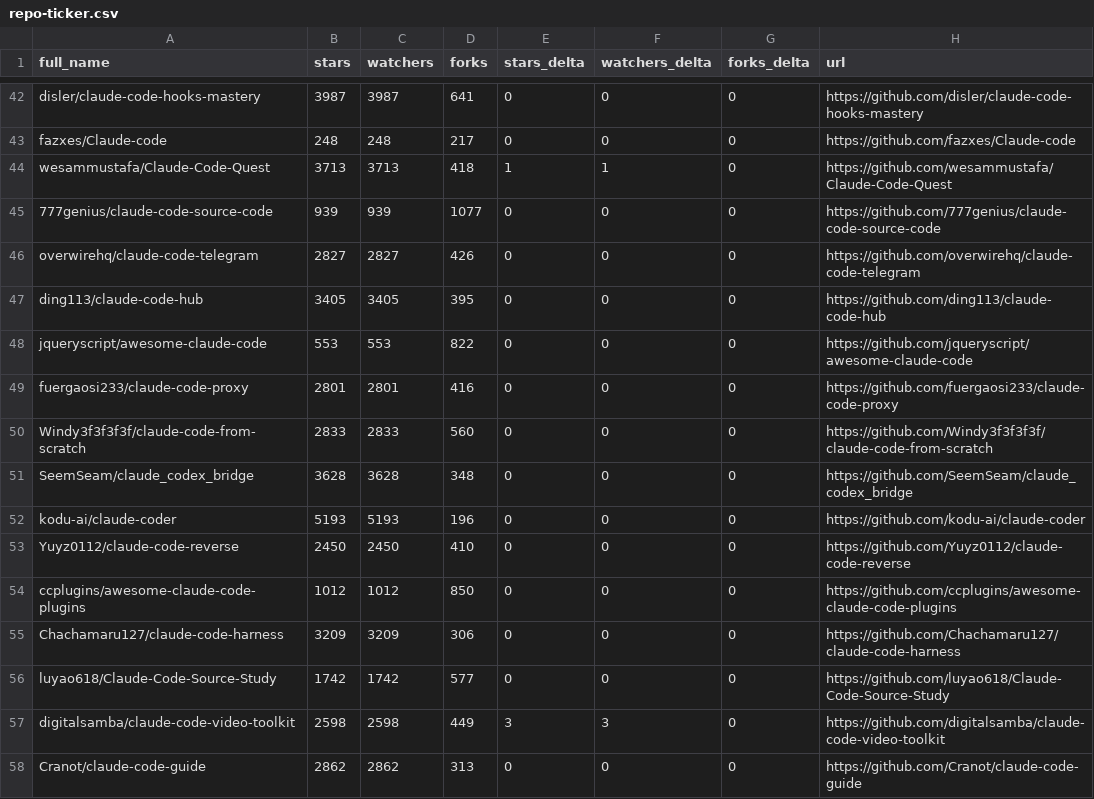
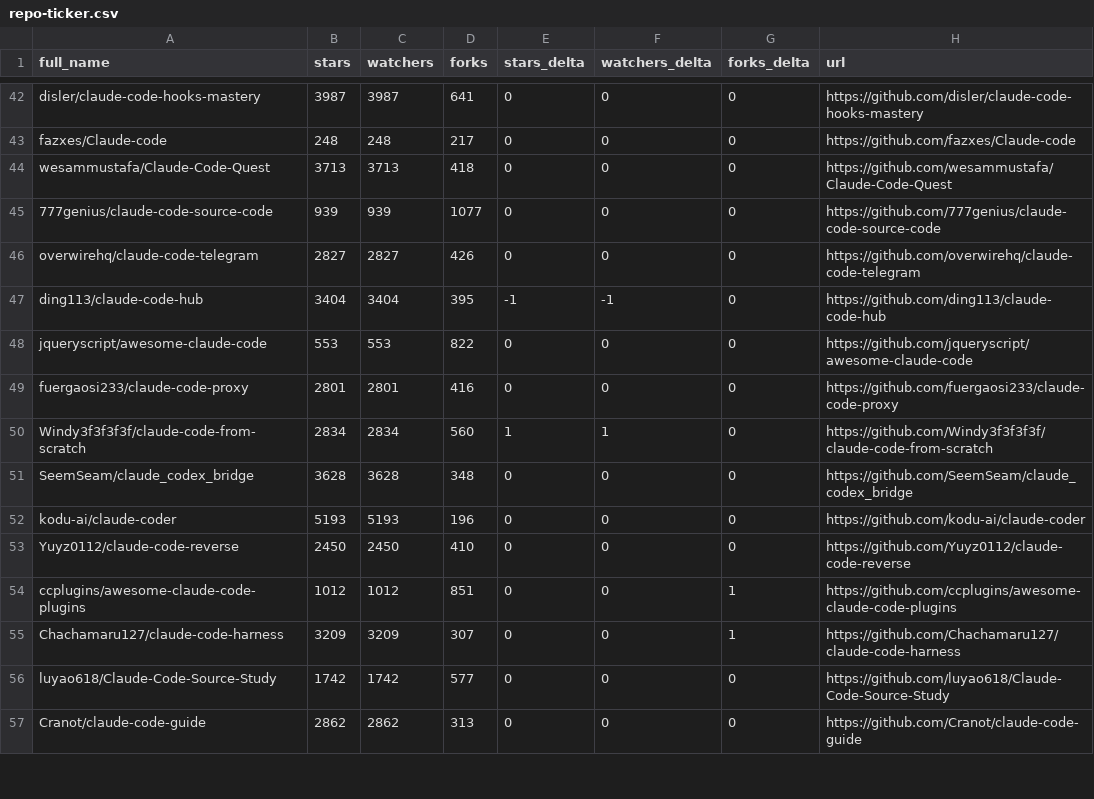
Before and after one commit to MrMoshkovitz/awesome-claude-code, a CSV file: data/repo-ticker.csv, drawn as a sheet; only a part is shown, gaps mark what is left out; the diff covers the shown part only.

```diff
--- a/data/repo-ticker.csv
+++ b/data/repo-ticker.csv
@@ -43,9 +43,9 @@ disler/claude-code-hooks-mastery,3987,3987,641,0,0,0,https://github.com/disler/c
 fazxes/Claude-code,248,248,217,0,0,0,https://github.com/fazxes/Claude-code
-wesammustafa/Claude-Code-Quest,3713,3713,418,1,1,0,https://github.com/wesammustafa/Claude-Code-Quest
+wesammustafa/Claude-Code-Quest,3713,3713,418,0,0,0,https://github.com/wesammustafa/Claude-Code-Quest
 777genius/claude-code-source-code,939,939,1077,0,0,0,https://github.com/777genius/claude-code-source-code
 overwirehq/claude-code-telegram,2827,2827,426,0,0,0,https://github.com/overwirehq/claude-code-telegram
-ding113/claude-code-hub,3405,3405,395,0,0,0,https://github.com/ding113/claude-code-hub
+ding113/claude-code-hub,3404,3404,395,-1,-1,0,https://github.com/ding113/claude-code-hub
 jqueryscript/awesome-claude-code,553,553,822,0,0,0,https://github.com/jqueryscript/awesome-claude-code
 fuergaosi233/claude-code-proxy,2801,2801,416,0,0,0,https://github.com/fuergaosi233/claude-code-proxy
-Windy3f3f3f3f/claude-code-from-scratch,2833,2833,560,0,0,0,https://github.com/Windy3f3f3f3f/claude-code-from-scratch
+Windy3f3f3f3f/claude-code-from-scratch,2834,2834,560,1,1,0,https://github.com/Windy3f3f3f3f/claude-code-from-scratch
 SeemSeam/claude_codex_bridge,3628,3628,348,0,0,0,https://github.com/SeemSeam/claude_codex_bridge
@@ -53,6 +53,5 @@ kodu-ai/claude-coder,5193,5193,196,0,0,0,https://github.com/kodu-ai/claude-coder
 Yuyz0112/claude-code-reverse,2450,2450,410,0,0,0,https://github.com/Yuyz0112/claude-code-reverse
-ccplugins/awesome-claude-code-plugins,1012,1012,850,0,0,0,https://github.com/ccplugins/awesome-claude-code-plugins
-Chachamaru127/claude-code-harness,3209,3209,306,0,0,0,https://github.com/Chachamaru127/claude-code-harness
+ccplugins/awesome-claude-code-plugins,1012,1012,851,0,0,1,https://github.com/ccplugins/awesome-claude-code-plugins
+Chachamaru127/claude-code-harness,3209,3209,307,0,0,1,https://github.com/Chachamaru127/claude-code-harness
 luyao618/Claude-Code-Source-Study,1742,1742,577,0,0,0,https://github.com/luyao618/Claude-Code-Source-Study
-digitalsamba/claude-code-video-toolkit,2598,2598,449,3,3,0,https://github.com/digitalsamba/claude-code-video-toolkit
 Cranot/claude-code-guide,2862,2862,313,0,0,0,https://github.com/Cranot/claude-code-guide
```
Also changed, not shown: 4 added rows, 3 removed rows, 2 moved rows and 97 edited cells elsewhere in this file, 4 other files.
